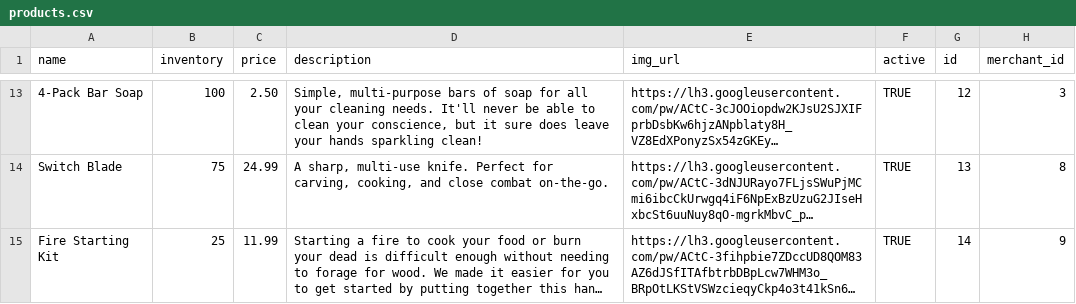
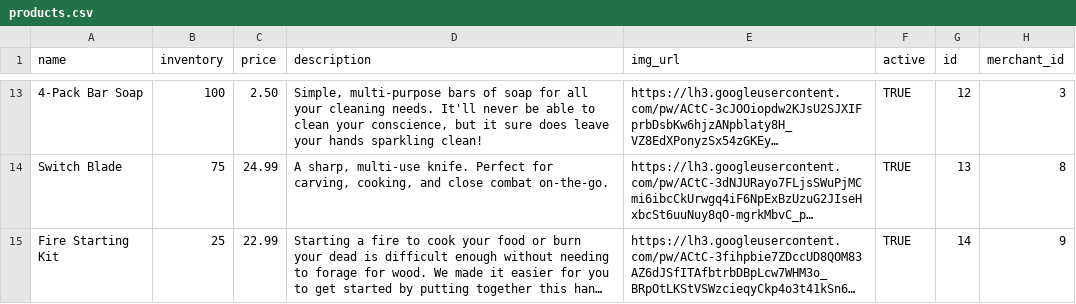
Before and after one commit to nerdyistrendy/betsy, a CSV file: db/products.csv, drawn as a sheet; only a part is shown, gaps mark what is left out; long unchanged cells end in …; the diff names each change by its address in the sheet, - before the commit and + after, or states it on an @@ line.

```diff
--- a/db/products.csv
+++ b/db/products.csv
-C15 (price): 11.99
+C15 (price): 22.99
```
Also changed, not shown: 4 other files.
